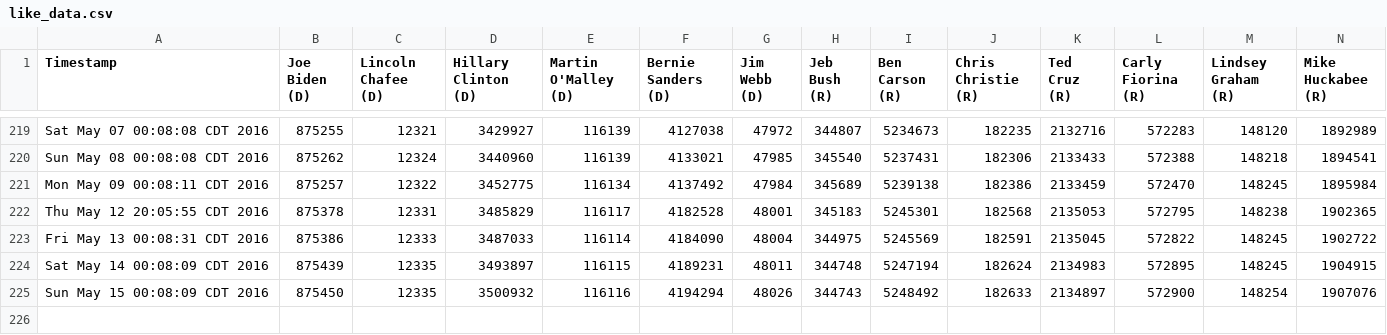
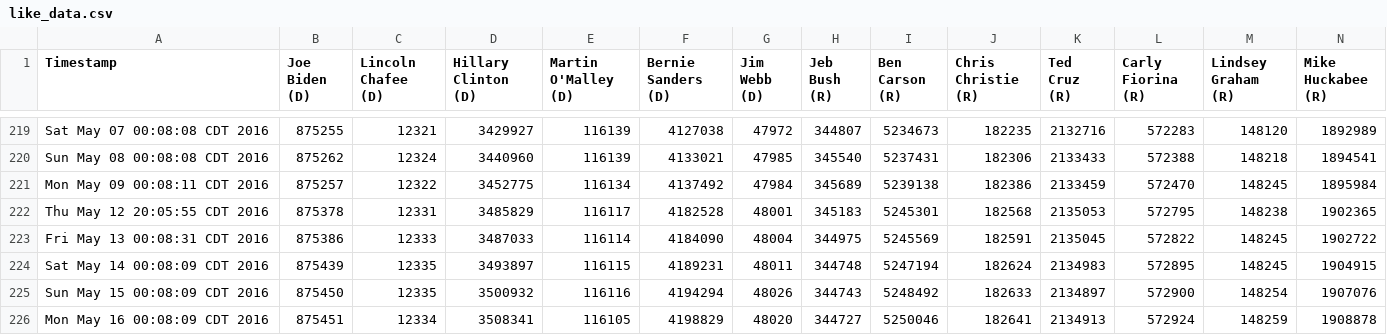
Before and after one commit to eaott/election, a CSV file: like_data.csv, drawn as a sheet; only a part is shown, gaps mark what is left out; rows hold the shown columns only; the diff names each change by its address in the sheet, - before the commit and + after, or states it on an @@ line.

Commit message:
nightly update

```diff
--- a/like_data.csv
+++ b/like_data.csv
+row 226: Mon May 16 00:08:09 CDT 2016 | 875451 | 12334 | 3508341 | 116105 | 4198829 | 48020 | 344727 | 5250046 | 182641 | 2134913 | 572924 | 148259 | 1908878
```
